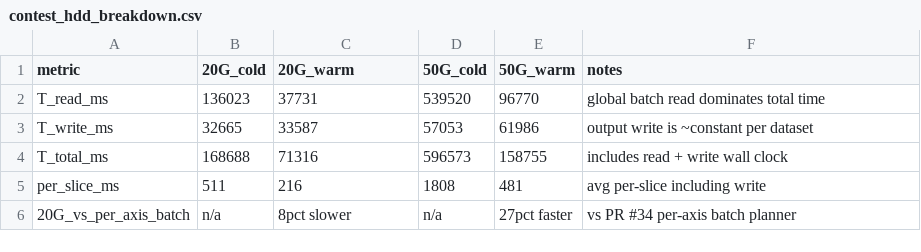
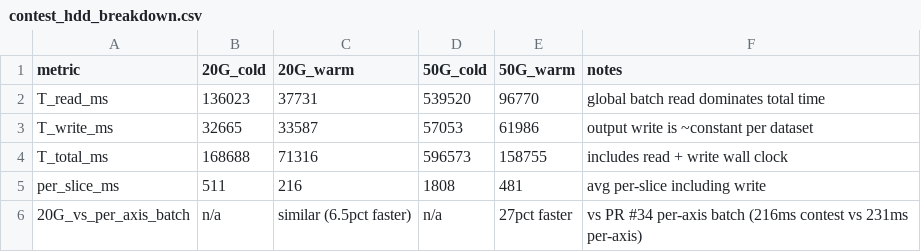
Before and after one commit to Chuan1937/ERWT3D, a CSV file: docs/results/contest_hdd_breakdown.csv, drawn as a sheet.

Commit message:
fix: correct 20G breakdown stat, remove 50G rows from 20G CSV
- contest_hdd_breakdown.csv: 20G is similar/6.5pct faster, not 8pct slower
- contest_hdd_full_20g.csv: remove mixed 50G rows, keep only 20G_small

```diff
--- a/docs/results/contest_hdd_breakdown.csv
+++ b/docs/results/contest_hdd_breakdown.csv
@@ -5,2 +5,2 @@ T_total_ms,168688,71316,596573,158755,includes read + write wall clock
 per_slice_ms,511,216,1808,481,avg per-slice including write
-20G_vs_per_axis_batch,n/a,8pct slower,n/a,27pct faster,vs PR #34 per-axis batch planner
+20G_vs_per_axis_batch,n/a,similar (6.5pct faster),n/a,27pct faster,vs PR #34 per-axis batch (216ms contest vs 231ms per-axis)
```
Also changed, not shown: docs/results/contest_hdd_full_20g.csv.
